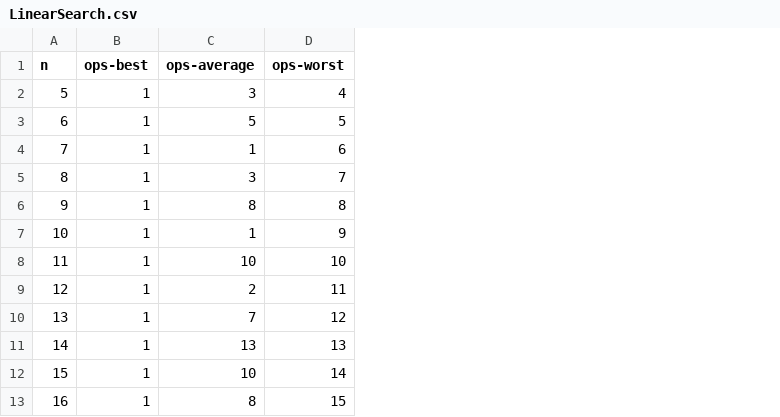
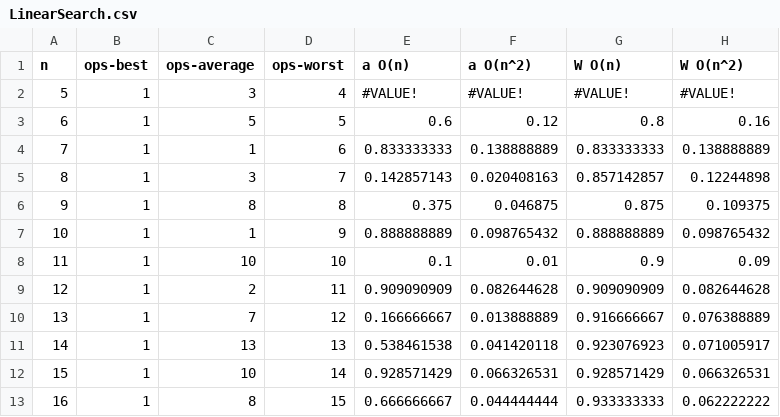
Before and after one commit to HamsterJesus/AlgorithmLabs, a CSV file: LinearSearch.csv, drawn as a sheet; only a part is shown; the diff names each change by its address in the sheet, - before the commit and + after, or states it on an @@ line.

Commit message:
linsearch

```diff
--- a/LinearSearch.csv
+++ b/LinearSearch.csv
+column E (a O(n)), rows 2-13: #VALUE! | 0.6 | 0.833333333 | 0.142857143 | 0.375 | 0.888888889 | 0.1 | 0.909090909 | 0.166666667 | 0.538461538 | 0.928571429 | 0.666666667
+column F (a O(n^2)), rows 2-13: #VALUE! | 0.12 | 0.138888889 | 0.020408163 | 0.046875 | 0.098765432 | 0.01 | 0.082644628 | 0.013888889 | 0.041420118 | 0.066326531 | 0.044444444
+column G (W O(n)), rows 2-13: #VALUE! | 0.8 | 0.833333333 | 0.857142857 | 0.875 | 0.888888889 | 0.9 | 0.909090909 | 0.916666667 | 0.923076923 | 0.928571429 | 0.933333333
+column H (W O(n^2)), rows 2-13: #VALUE! | 0.16 | 0.138888889 | 0.12244898 | 0.109375 | 0.098765432 | 0.09 | 0.082644628 | 0.076388889 | 0.071005917 | 0.066326531 | 0.062222222
```
